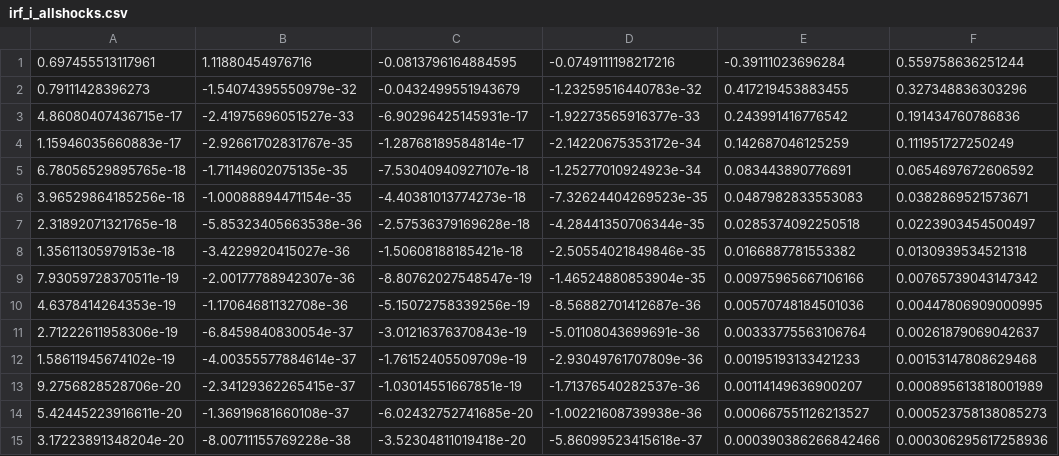
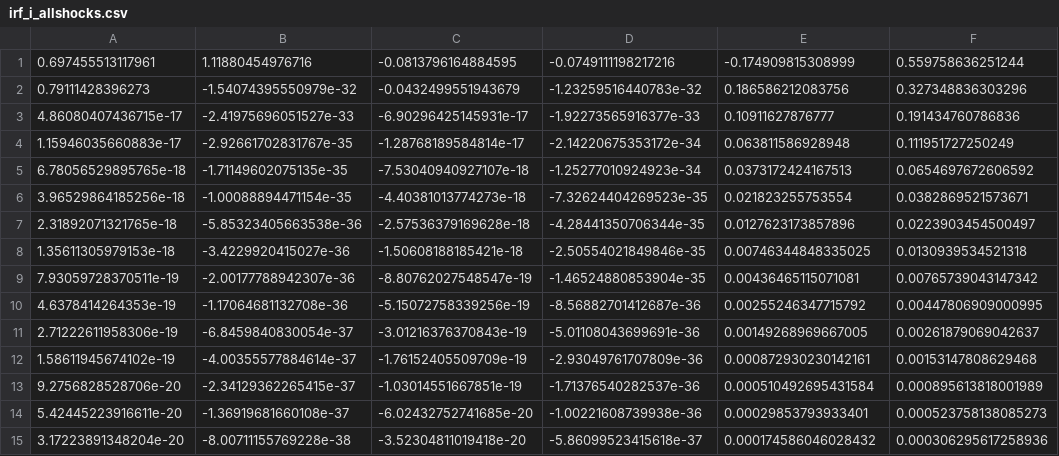
Before and after one commit to jonathanjadams/news-shocks-from-forecasts, a CSV file: simulated-data/NK3_monetary_news_6shocks_var_u_0.9/irf_i_allshocks.csv, drawn as a sheet.

```diff
--- a/simulated-data/NK3_monetary_news_6shocks_var_u_0.9/irf_i_allshocks.csv
+++ b/simulated-data/NK3_monetary_news_6shocks_var_u_0.9/irf_i_allshocks.csv
@@ -1,15 +1,15 @@
-0.697455513117961,1.11880454976716,-0.0813796164884595,-0.0749111198217216,-0.39111023696284,0.559758636251244
-0.79111428396273,-1.54074395550979e-32,-0.0432499551943679,-1.23259516440783e-32,0.417219453883455,0.327348836303296
-4.86080407436715e-17,-2.41975696051527e-33,-6.90296425145931e-17,-1.92273565916377e-33,0.243991416776542,0.191434760786836
-1.15946035660883e-17,-2.92661702831767e-35,-1.28768189584814e-17,-2.14220675353172e-34,0.142687046125259,0.111951727250249
-6.78056529895765e-18,-1.71149602075135e-35,-7.53040940927107e-18,-1.25277010924923e-34,0.083443890776691,0.0654697672606592
-3.96529864185256e-18,-1.00088894471154e-35,-4.40381013774273e-18,-7.32624404269523e-35,0.0487982833553083,0.0382869521573671
-2.31892071321765e-18,-5.85323405663538e-36,-2.57536379169628e-18,-4.28441350706344e-35,0.0285374092250518,0.0223903454500497
-1.35611305979153e-18,-3.4229920415027e-36,-1.50608188185421e-18,-2.50554021849846e-35,0.0166887781553382,0.0130939534521318
-7.93059728370511e-19,-2.00177788942307e-36,-8.80762027548547e-19,-1.46524880853904e-35,0.00975965667106166,0.00765739043147342
-4.6378414264353e-19,-1.17064681132708e-36,-5.15072758339256e-19,-8.56882701412687e-36,0.00570748184501036,0.00447806909000995
-2.71222611958306e-19,-6.8459840830054e-37,-3.01216376370843e-19,-5.01108043699691e-36,0.00333775563106764,0.00261879069042637
-1.58611945674102e-19,-4.00355577884614e-37,-1.76152405509709e-19,-2.93049761707809e-36,0.00195193133421233,0.00153147808629468
-9.2756828528706e-20,-2.34129362265415e-37,-1.03014551667851e-19,-1.71376540282537e-36,0.00114149636900207,0.000895613818001989
-5.42445223916611e-20,-1.36919681660108e-37,-6.02432752741685e-20,-1.00221608739938e-36,0.000667551126213527,0.000523758138085273
-3.17223891348204e-20,-8.00711155769228e-38,-3.52304811019418e-20,-5.86099523415618e-37,0.000390386266842466,0.000306295617258936
+0.697455513117961,1.11880454976716,-0.0813796164884595,-0.0749111198217216,-0.174909815308999,0.559758636251244
+0.79111428396273,-1.54074395550979e-32,-0.0432499551943679,-1.23259516440783e-32,0.186586212083756,0.327348836303296
+4.86080407436715e-17,-2.41975696051527e-33,-6.90296425145931e-17,-1.92273565916377e-33,0.10911627876777,0.191434760786836
+1.15946035660883e-17,-2.92661702831767e-35,-1.28768189584814e-17,-2.14220675353172e-34,0.063811586928948,0.111951727250249
+6.78056529895765e-18,-1.71149602075135e-35,-7.53040940927107e-18,-1.25277010924923e-34,0.0373172424167513,0.0654697672606592
+3.96529864185256e-18,-1.00088894471154e-35,-4.40381013774273e-18,-7.32624404269523e-35,0.021823255753554,0.0382869521573671
+2.31892071321765e-18,-5.85323405663538e-36,-2.57536379169628e-18,-4.28441350706344e-35,0.0127623173857896,0.0223903454500497
+1.35611305979153e-18,-3.4229920415027e-36,-1.50608188185421e-18,-2.50554021849846e-35,0.00746344848335025,0.0130939534521318
+7.93059728370511e-19,-2.00177788942307e-36,-8.80762027548547e-19,-1.46524880853904e-35,0.00436465115071081,0.00765739043147342
+4.6378414264353e-19,-1.17064681132708e-36,-5.15072758339256e-19,-8.56882701412687e-36,0.00255246347715792,0.00447806909000995
+2.71222611958306e-19,-6.8459840830054e-37,-3.01216376370843e-19,-5.01108043699691e-36,0.00149268969667005,0.00261879069042637
+1.58611945674102e-19,-4.00355577884614e-37,-1.76152405509709e-19,-2.93049761707809e-36,0.000872930230142161,0.00153147808629468
+9.2756828528706e-20,-2.34129362265415e-37,-1.03014551667851e-19,-1.71376540282537e-36,0.000510492695431584,0.000895613818001989
+5.42445223916611e-20,-1.36919681660108e-37,-6.02432752741685e-20,-1.00221608739938e-36,0.00029853793933401,0.000523758138085273
+3.17223891348204e-20,-8.00711155769228e-38,-3.52304811019418e-20,-5.86099523415618e-37,0.000174586046028432,0.000306295617258936
```
Also changed, not shown: simulated-data/NK3_monetary_news_6shocks_var_u_0.9/irf_pi_allshocks.csv, simulated-data/NK3_monetary_news_6shocks_var_u_0.9/irf_y_allshocks.csv, 2 other files.
